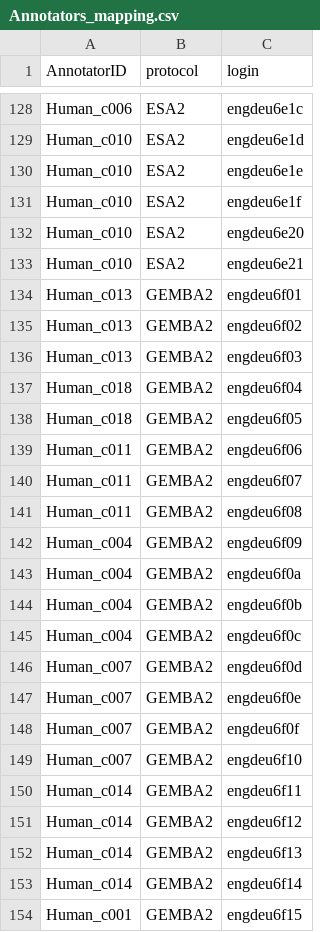
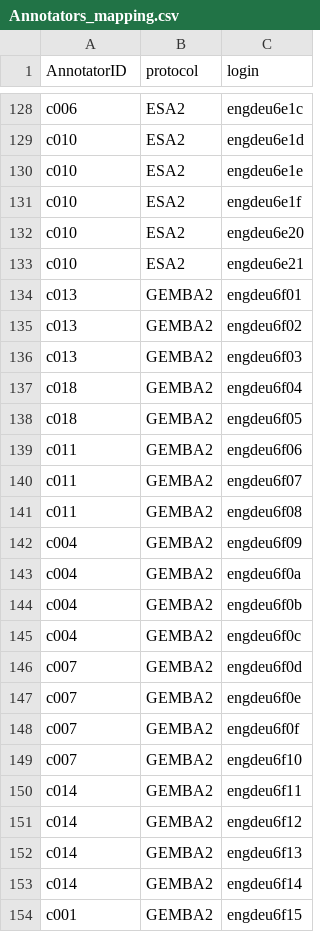
Before and after one commit to wmt-conference/ErrorSpanAnnotation, a CSV file: data/Annotators_mapping.csv, drawn as a sheet; only a part is shown, gaps mark what is left out; the diff covers the shown part only; the diff names each change by its address in the sheet, - before the commit and + after, or states it on an @@ line.

```diff
--- a/data/Annotators_mapping.csv
+++ b/data/Annotators_mapping.csv
-A128 (AnnotatorID): Human_c006
+A128 (AnnotatorID): c006
-A129:A133 (AnnotatorID): Human_c010
+A129:A133 (AnnotatorID): c010
-A134:A136 (AnnotatorID): Human_c013
+A134:A136 (AnnotatorID): c013
-A137:A138 (AnnotatorID): Human_c018
+A137:A138 (AnnotatorID): c018
-A139:A141 (AnnotatorID): Human_c011
+A139:A141 (AnnotatorID): c011
-A142:A145 (AnnotatorID): Human_c004
+A142:A145 (AnnotatorID): c004
-A146:A149 (AnnotatorID): Human_c007
+A146:A149 (AnnotatorID): c007
-A150:A153 (AnnotatorID): Human_c014
+A150:A153 (AnnotatorID): c014
-A154 (AnnotatorID): Human_c001
+A154 (AnnotatorID): c001
```
Also changed, not shown: 39 edited cells elsewhere in this file, 2 other files.
